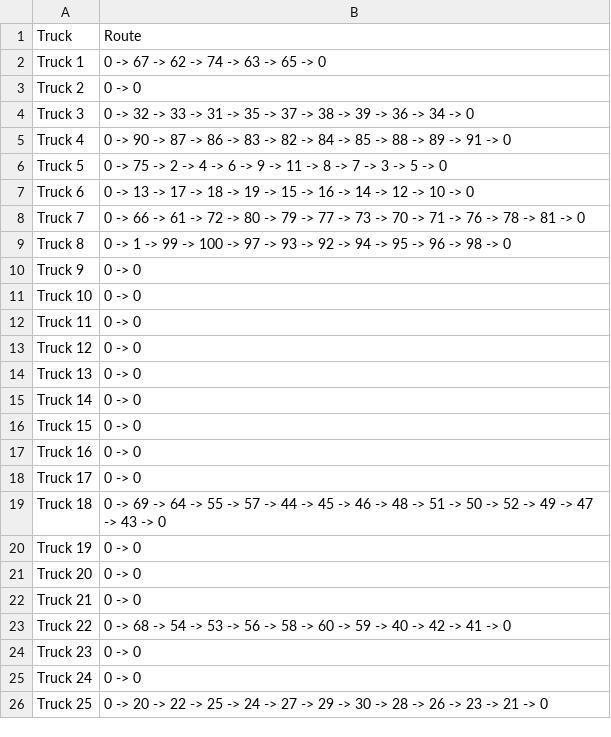
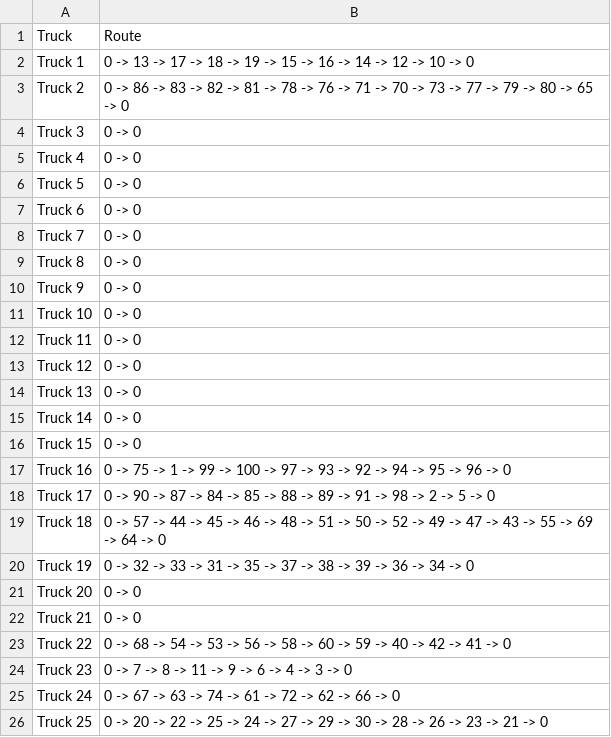
Before and after one commit to OmarAbdo/Netro, a CSV file: routes.csv, drawn as a sheet.

```diff
--- a/routes.csv
+++ b/routes.csv
@@ -1,10 +1,10 @@
 Truck,Route
-Truck 1,0 -> 67 -> 62 -> 74 -> 63 -> 65 -> 0
-Truck 2,0 -> 0
-Truck 3,0 -> 32 -> 33 -> 31 -> 35 -> 37 -> 38 -> 39 -> 36 -> 34 -> 0
-Truck 4,0 -> 90 -> 87 -> 86 -> 83 -> 82 -> 84 -> 85 -> 88 -> 89 -> 91 -> 0
-Truck 5,0 -> 75 -> 2 -> 4 -> 6 -> 9 -> 11 -> 8 -> 7 -> 3 -> 5 -> 0
-Truck 6,0 -> 13 -> 17 -> 18 -> 19 -> 15 -> 16 -> 14 -> 12 -> 10 -> 0
-Truck 7,0 -> 66 -> 61 -> 72 -> 80 -> 79 -> 77 -> 73 -> 70 -> 71 -> 76 -> 78 -> 81 -> 0
-Truck 8,0 -> 1 -> 99 -> 100 -> 97 -> 93 -> 92 -> 94 -> 95 -> 96 -> 98 -> 0
+Truck 1,0 -> 13 -> 17 -> 18 -> 19 -> 15 -> 16 -> 14 -> 12 -> 10 -> 0
+Truck 2,0 -> 86 -> 83 -> 82 -> 81 -> 78 -> 76 -> 71 -> 70 -> 73 -> 77 -> 79 -> 80 -> 65 -> 0
+Truck 3,0 -> 0
+Truck 4,0 -> 0
+Truck 5,0 -> 0
+Truck 6,0 -> 0
+Truck 7,0 -> 0
+Truck 8,0 -> 0
 Truck 9,0 -> 0
@@ -16,6 +16,6 @@ Truck 14,0 -> 0
 Truck 15,0 -> 0
-Truck 16,0 -> 0
-Truck 17,0 -> 0
-Truck 18,0 -> 69 -> 64 -> 55 -> 57 -> 44 -> 45 -> 46 -> 48 -> 51 -> 50 -> 52 -> 49 -> 47 -> 43 -> 0
-Truck 19,0 -> 0
+Truck 16,0 -> 75 -> 1 -> 99 -> 100 -> 97 -> 93 -> 92 -> 94 -> 95 -> 96 -> 0
+Truck 17,0 -> 90 -> 87 -> 84 -> 85 -> 88 -> 89 -> 91 -> 98 -> 2 -> 5 -> 0
+Truck 18,0 -> 57 -> 44 -> 45 -> 46 -> 48 -> 51 -> 50 -> 52 -> 49 -> 47 -> 43 -> 55 -> 69 -> 64 -> 0
+Truck 19,0 -> 32 -> 33 -> 31 -> 35 -> 37 -> 38 -> 39 -> 36 -> 34 -> 0
 Truck 20,0 -> 0
@@ -23,4 +23,4 @@ Truck 21,0 -> 0
 Truck 22,0 -> 68 -> 54 -> 53 -> 56 -> 58 -> 60 -> 59 -> 40 -> 42 -> 41 -> 0
-Truck 23,0 -> 0
-Truck 24,0 -> 0
+Truck 23,0 -> 7 -> 8 -> 11 -> 9 -> 6 -> 4 -> 3 -> 0
+Truck 24,0 -> 67 -> 63 -> 74 -> 61 -> 72 -> 62 -> 66 -> 0
 Truck 25,0 -> 20 -> 22 -> 25 -> 24 -> 27 -> 29 -> 30 -> 28 -> 26 -> 23 -> 21 -> 0
```
Also changed, not shown: 6 other files.
